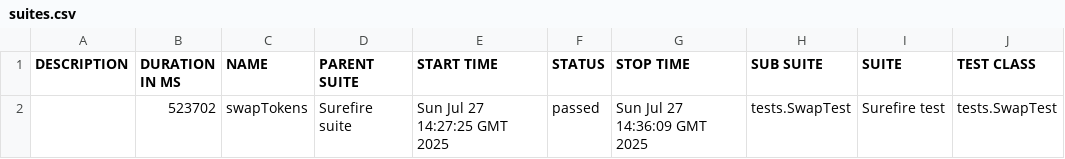
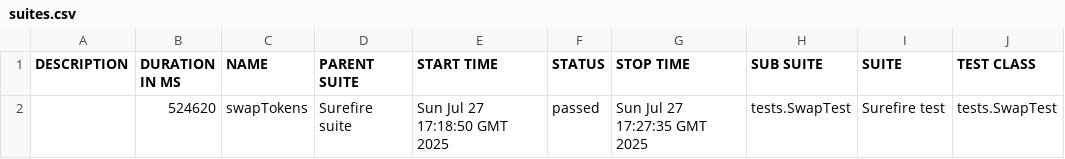
Before and after one commit to Aloshya-QA/AtlantisDEX, a CSV file: 8/data/suites.csv, drawn as a sheet; only a part is shown; the diff names each change by its address in the sheet, - before the commit and + after, or states it on an @@ line.

```diff
--- a/8/data/suites.csv
+++ b/8/data/suites.csv
-B2 (DURATION IN MS): 523702
+B2 (DURATION IN MS): 524620
-E2 (START TIME): Sun Jul 27 14:27:25 GMT 2025
+E2 (START TIME): Sun Jul 27 17:18:50 GMT 2025
-G2 (STOP TIME): Sun Jul 27 14:36:09 GMT 2025
+G2 (STOP TIME): Sun Jul 27 17:27:35 GMT 2025
```
Also changed, not shown: 26 other files.
